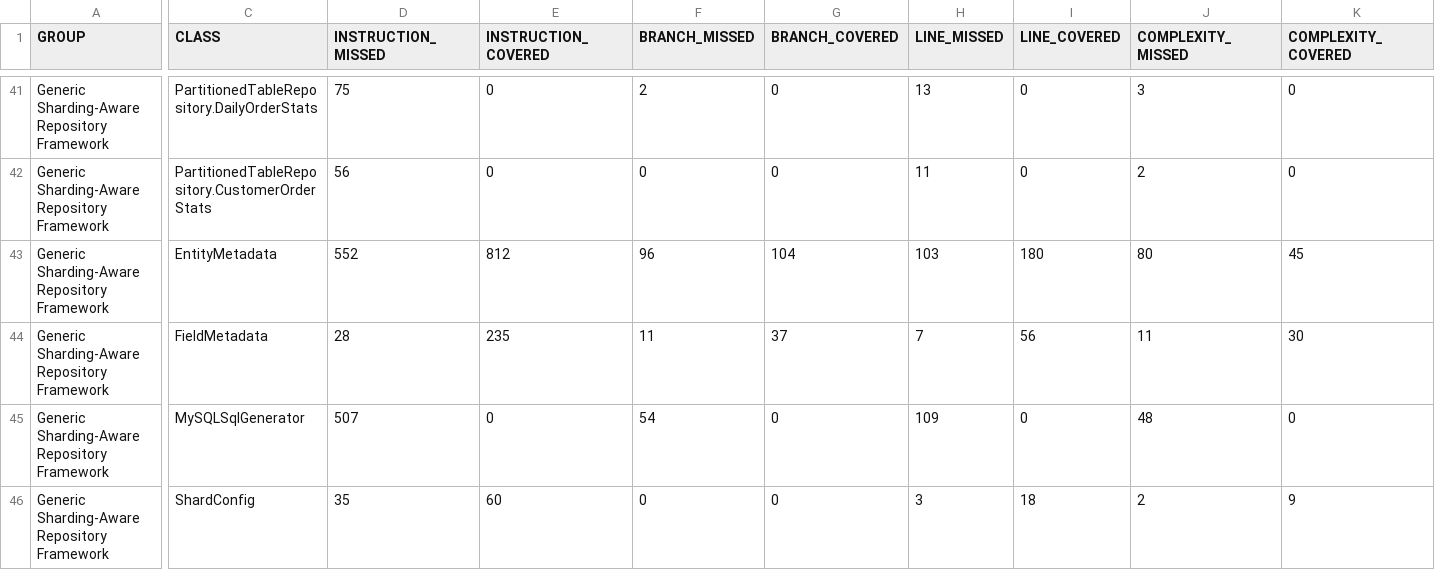
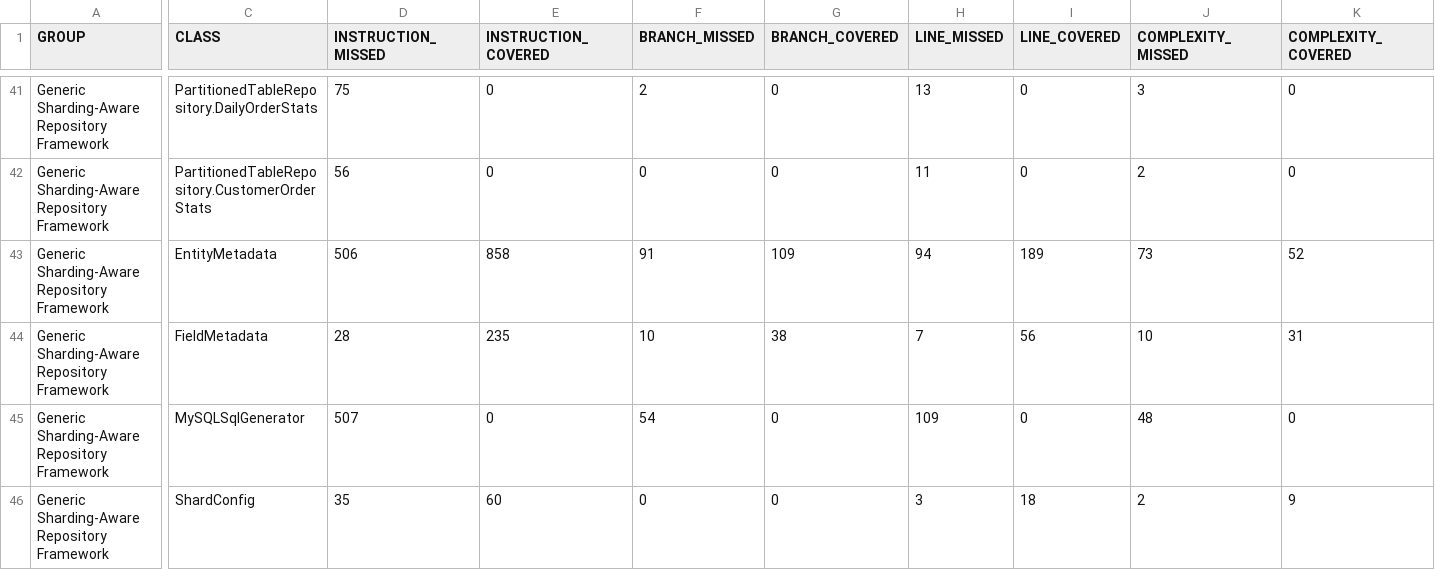
Before and after one commit to pialmmh/partitioned-repo, a CSV file: target/site/jacoco/jacoco.csv, drawn as a sheet; only a part is shown, gaps mark what is left out; the diff covers the shown part only; the diff names each change by its address in the sheet, - before the commit and + after, or states it on an @@ line.

```diff
--- a/target/site/jacoco/jacoco.csv
+++ b/target/site/jacoco/jacoco.csv
-D43 (INSTRUCTION_MISSED): 552
+D43 (INSTRUCTION_MISSED): 506
-E43 (INSTRUCTION_COVERED): 812
+E43 (INSTRUCTION_COVERED): 858
-F43 (BRANCH_MISSED): 96
+F43 (BRANCH_MISSED): 91
-G43 (BRANCH_COVERED): 104
+G43 (BRANCH_COVERED): 109
-H43 (LINE_MISSED): 103
+H43 (LINE_MISSED): 94
-I43 (LINE_COVERED): 180
+I43 (LINE_COVERED): 189
-J43 (COMPLEXITY_MISSED): 80
+J43 (COMPLEXITY_MISSED): 73
-K43 (COMPLEXITY_COVERED): 45
+K43 (COMPLEXITY_COVERED): 52
-F44 (BRANCH_MISSED): 11
+F44 (BRANCH_MISSED): 10
-G44 (BRANCH_COVERED): 37
+G44 (BRANCH_COVERED): 38
-J44 (COMPLEXITY_MISSED): 11
+J44 (COMPLEXITY_MISSED): 10
-K44 (COMPLEXITY_COVERED): 30
+K44 (COMPLEXITY_COVERED): 31
```
Also changed, not shown: 6 added rows and 20 edited cells elsewhere in this file, 53 other files.
